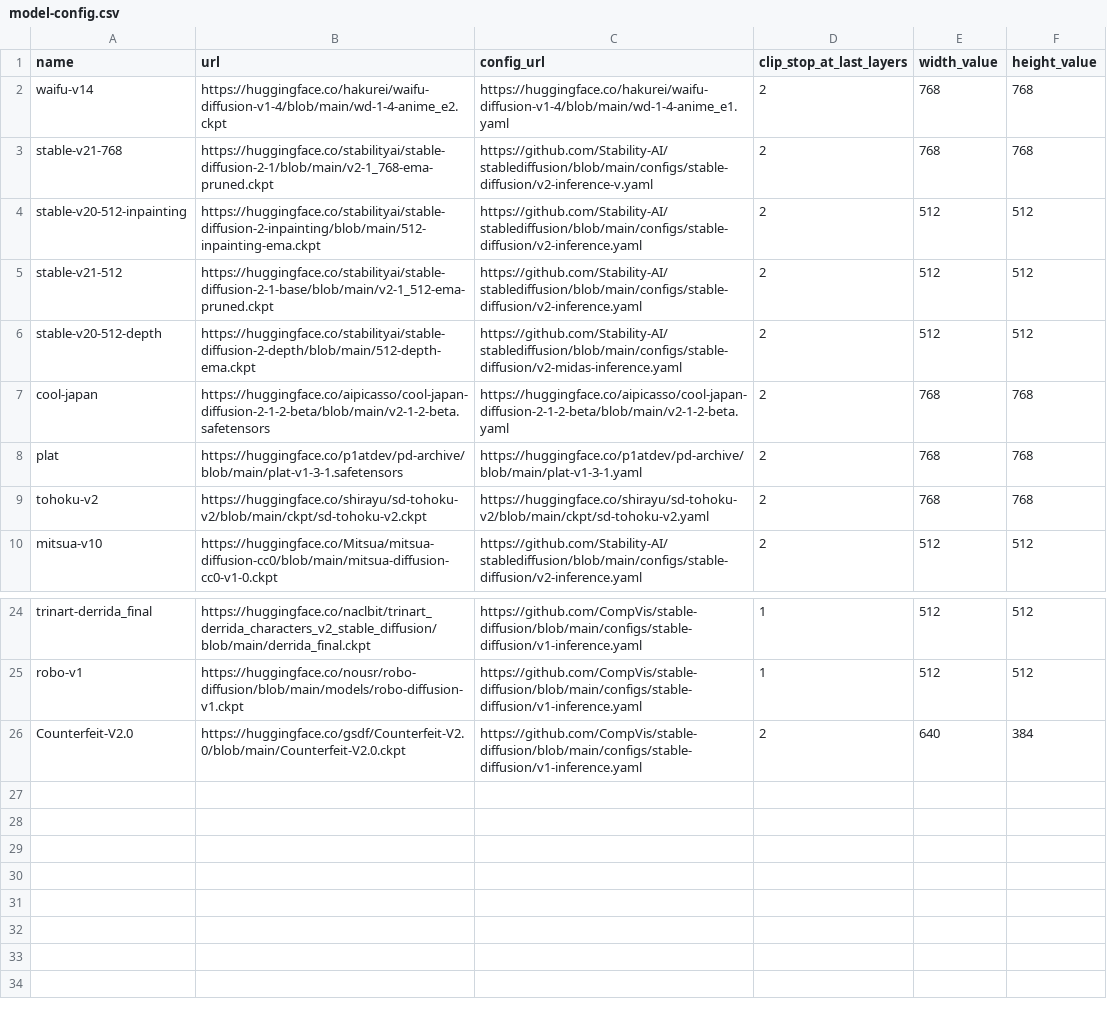
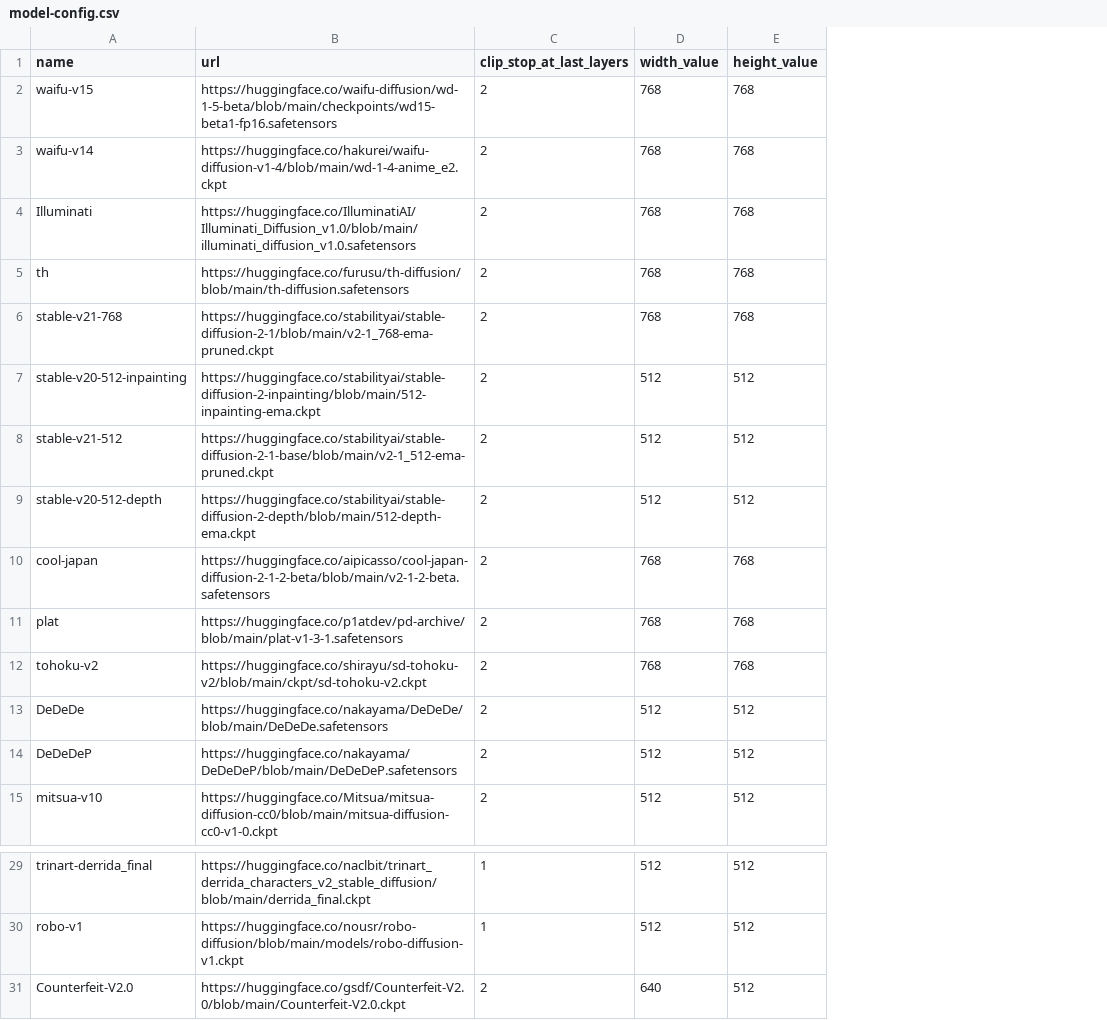
Before and after one commit to inu-ai/stable-diffusion-webui-colab, a CSV file: configs/model-config.csv, drawn as a sheet; only a part is shown, gaps mark what is left out; removed rows and columns are numbered as before the commit, all else as after; the diff names each change by its address in the sheet, - before the commit and + after, or states it on an @@ line.

```diff
--- a/configs/model-config.csv
+++ b/configs/model-config.csv
-column C (config_url), rows 2-10: https://huggingface.co/hakurei/waifu-diffusion-v1-4/blob/main/wd-1-4-anime_e1.yaml | https://github.com/Stability-AI/stablediffusion/blob/main/configs/stable-diffusion/v2-inference-v.yaml | https://github.com/Stability-AI/stablediffusion/blob/main/configs/stable-diffusion/v2-inference.yaml | https://github.com/Stability-AI/stablediffusion/blob/main/configs/stable-diffusion/v2-inference.yaml | https://github.com/Stability-AI/stablediffusion/blob/main/configs/stable-diffusion/v2-midas-inference.yaml | https://huggingface.co/aipicasso/cool-japan-diffusion-2-1-2-beta/blob/main/v2-1-2-beta.yaml | https://huggingface.co/p1atdev/pd-archive/blob/main/plat-v1-3-1.yaml | https://huggingface.co/shirayu/sd-tohoku-v2/blob/main/ckpt/sd-tohoku-v2.yaml | https://github.com/Stability-AI/stablediffusion/blob/main/configs/stable-diffusion/v2-inference.yaml; rows 24-26: all https://github.com/CompVis/stable-diffusion/blob/main/configs/stable-diffusion/v1-inference.yaml
+row 2: waifu-v15 | https://huggingface.co/waifu-diffusion/wd-1-5-beta/blob/main/checkpoints/wd15-beta1-fp16.safetensors | 2 | 768 | 768
+row 4: Illuminati | https://huggingface.co/IlluminatiAI/Illuminati_Diffusion_v1.0/blob/main/illuminati_diffusion_v1.0.safetensors | 2 | 768 | 768
+row 5: th | https://huggingface.co/furusu/th-diffusion/blob/main/th-diffusion.safetensors | 2 | 768 | 768
+row 13: DeDeDe | https://huggingface.co/nakayama/DeDeDe/blob/main/DeDeDe.safetensors | 2 | 512 | 512
+row 14: DeDeDeP | https://huggingface.co/nakayama/DeDeDeP/blob/main/DeDeDeP.safetensors | 2 | 512 | 512
-E31 (height_value): 384
+E31 (height_value): 512
```
Also changed, not shown: styles.csv, 2 other files.
